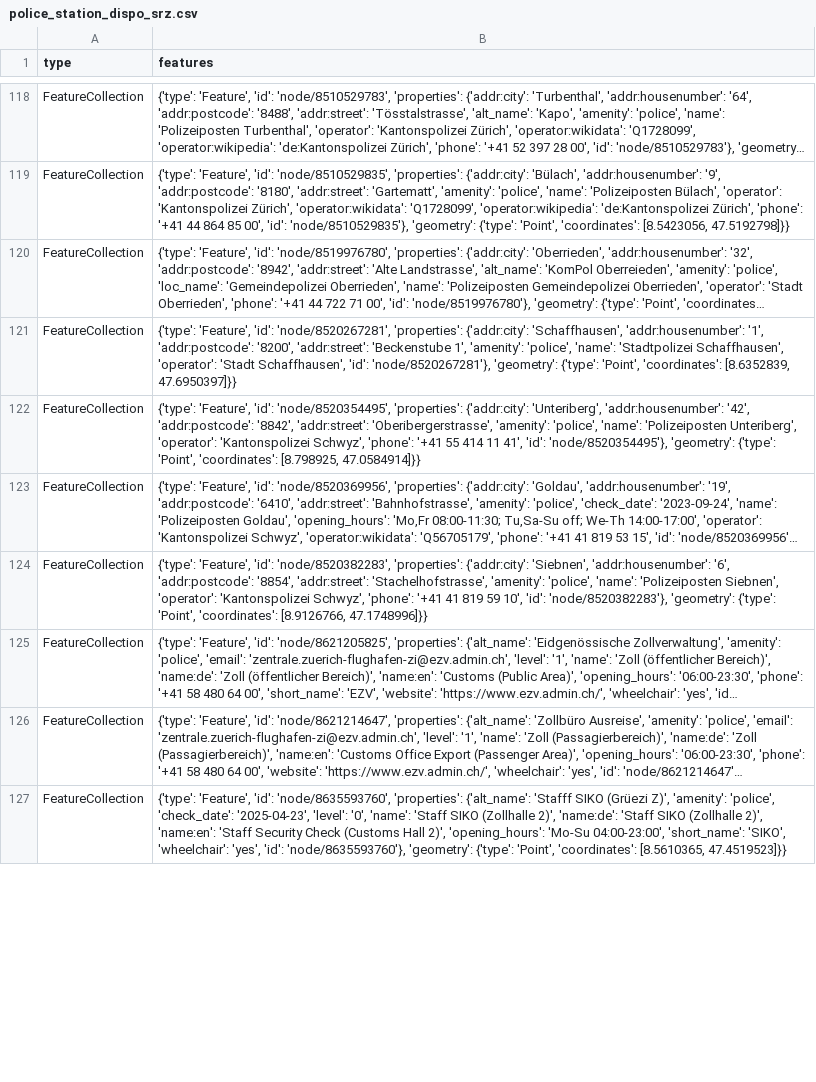
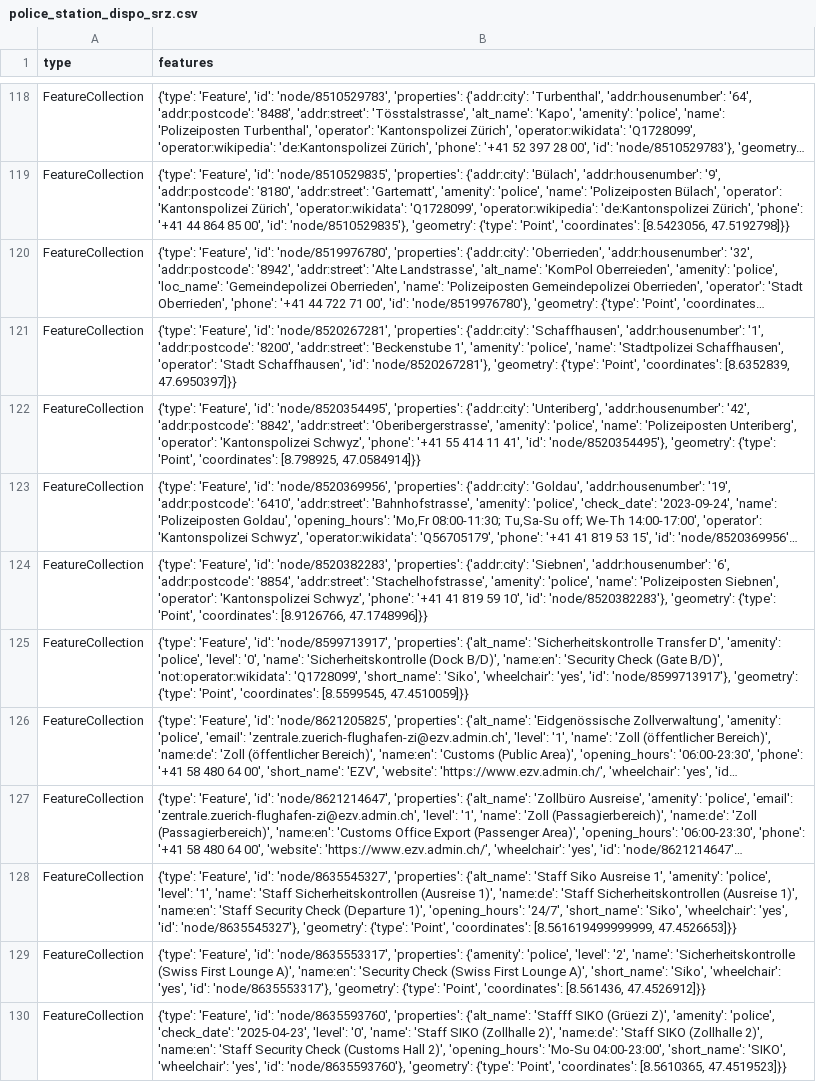
Before and after one commit to OpenBracketsCH/rescue-data, a CSV file: data/csv/police_station/police_station_dispo_srz.csv, drawn as a sheet; only a part is shown, gaps mark what is left out; long unchanged cells end in …; the diff covers the shown part only; the diff names each change by its address in the sheet, - before the commit and + after, or states it on an @@ line.

```diff
--- a/data/csv/police_station/police_station_dispo_srz.csv
+++ b/data/csv/police_station/police_station_dispo_srz.csv
+row 125: FeatureCollection | {'type': 'Feature', 'id': 'node/8599713917', 'properties': {'alt_name': 'Sicherheitskontrolle Transfer D', 'amenity': 'police', 'level': '0', 'name': 'Sicherheitskontrolle (Dock B/D)', 'name:en': 'Security Check (Gate B/D)', 'not:operator:wikidata': 'Q1728099', 'short_name': 'Siko', 'wheelchair': 'yes', 'id': 'node/8599713917'}, 'geometry': {'type': 'Point', 'coordinates': [8.5599545, 47.4510059]}}
+row 128: FeatureCollection | {'type': 'Feature', 'id': 'node/8635545327', 'properties': {'alt_name': 'Staff Siko Ausreise 1', 'amenity': 'police', 'level': '1', 'name': 'Staff Sicherheitskontrollen (Ausreise 1)', 'name:de': 'Staff Sicherheitskontrollen (Ausreise 1)', 'name:en': 'Staff Security Check (Departure 1)', 'opening_hours': '24/7', 'short_name': 'Siko', 'wheelchair': 'yes', 'id': 'node/8635545327'}, 'geometry': {'type': 'Point', 'coordinates': [8.561619499999999, 47.4526653]}}
+row 129: FeatureCollection | {'type': 'Feature', 'id': 'node/8635553317', 'properties': {'amenity': 'police', 'level': '2', 'name': 'Sicherheitskontrolle (Swiss First Lounge A)', 'name:en': 'Security Check (Swiss First Lounge A)', 'short_name': 'Siko', 'wheelchair': 'yes', 'id': 'node/8635553317'}, 'geometry': {'type': 'Point', 'coordinates': [8.561436, 47.4526912]}}
```
Also changed, not shown: 2 added rows and 5 edited cells elsewhere in this file, data/csv/helipad/helipads_switzerland.csv, data/csv/highway/motorway/motorway_dispo_srz.csv, 7 other files.
